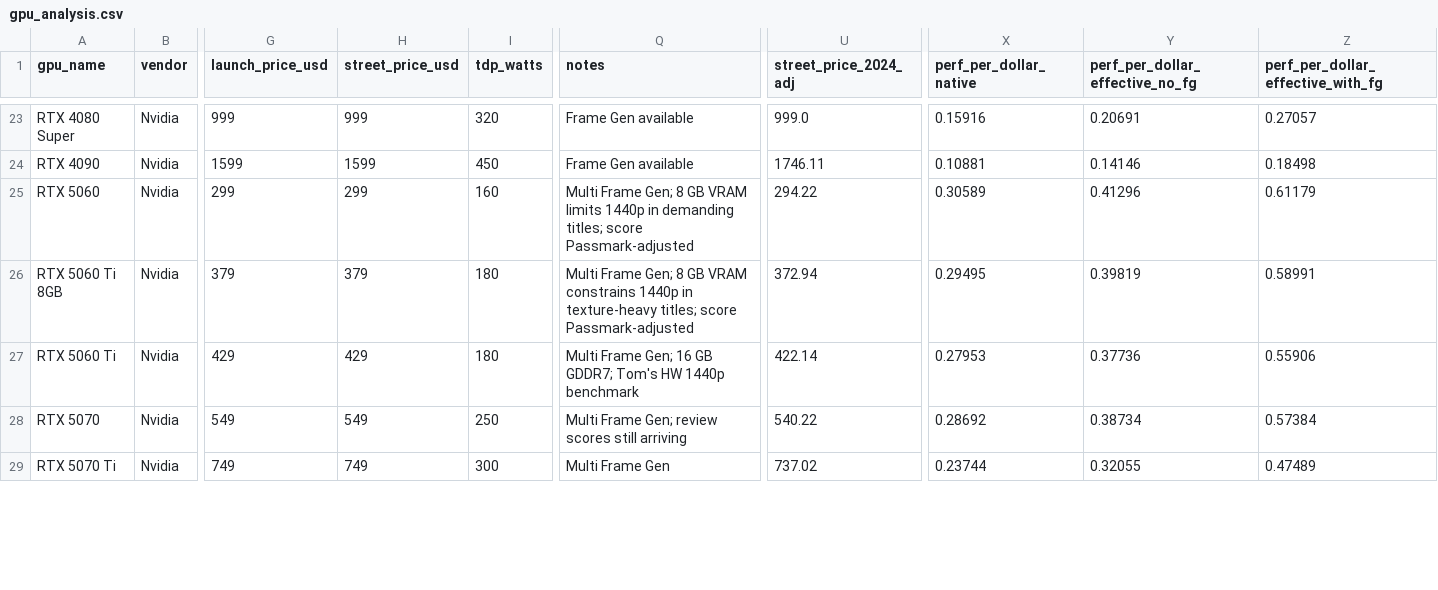
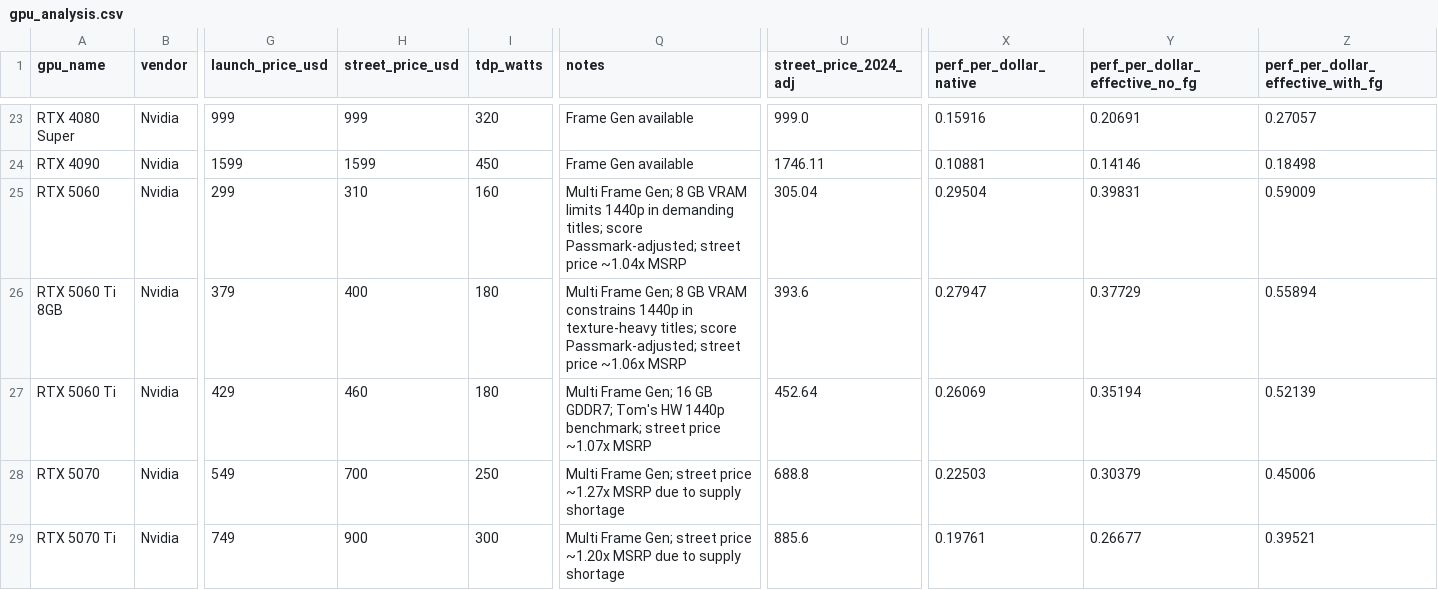
Before and after one commit to Lalitsh03/upscaling-illusion, a CSV file: data/processed/gpu_analysis.csv, drawn as a sheet; only a part is shown, gaps mark what is left out; the diff covers the shown part only; the diff names each change by its address in the sheet, - before the commit and + after, or states it on an @@ line.

```diff
--- a/data/processed/gpu_analysis.csv
+++ b/data/processed/gpu_analysis.csv
-H25 (street_price_usd): 299
+H25 (street_price_usd): 310
-Q25 (notes): …titles; score Passmark-adjusted
+Q25 (notes): …titles; score Passmark-adjusted; street price ~1.04x MSRP
-U25 (street_price_2024_adj): 294.22
+U25 (street_price_2024_adj): 305.04
-X25 (perf_per_dollar_native): 0.30589
+X25 (perf_per_dollar_native): 0.29504
-Y25 (perf_per_dollar_effective_no_fg): 0.41296
+Y25 (perf_per_dollar_effective_no_fg): 0.39831
-Z25: 0.61179
+Z25: 0.59009
-H26 (street_price_usd): 379
+H26 (street_price_usd): 400
-Q26 (notes): …titles; score Passmark-adjusted
+Q26 (notes): …titles; score Passmark-adjusted; street price ~1.06x MSRP
-U26 (street_price_2024_adj): 372.94
+U26 (street_price_2024_adj): 393.6
-X26 (perf_per_dollar_native): 0.29495
+X26 (perf_per_dollar_native): 0.27947
-Y26 (perf_per_dollar_effective_no_fg): 0.39819
+Y26 (perf_per_dollar_effective_no_fg): 0.37729
-Z26: 0.58991
+Z26: 0.55894
-H27 (street_price_usd): 429
+H27 (street_price_usd): 460
-Q27 (notes): …HW 1440p benchmark
+Q27 (notes): …HW 1440p benchmark; street price ~1.07x MSRP
-U27 (street_price_2024_adj): 422.14
+U27 (street_price_2024_adj): 452.64
-X27 (perf_per_dollar_native): 0.27953
+X27 (perf_per_dollar_native): 0.26069
-Y27 (perf_per_dollar_effective_no_fg): 0.37736
+Y27 (perf_per_dollar_effective_no_fg): 0.35194
-Z27: 0.55906
+Z27: 0.52139
-H28 (street_price_usd): 549
+H28 (street_price_usd): 700
-Q28 (notes): …Frame Gen; review scores still arriving
+Q28 (notes): …Frame Gen; street price ~1.27x MSRP due to supply shortage
-U28 (street_price_2024_adj): 540.22
+U28 (street_price_2024_adj): 688.8
-X28 (perf_per_dollar_native): 0.28692
+X28 (perf_per_dollar_native): 0.22503
-Y28 (perf_per_dollar_effective_no_fg): 0.38734
+Y28 (perf_per_dollar_effective_no_fg): 0.30379
-Z28: 0.57384
+Z28: 0.45006
-H29 (street_price_usd): 749
+H29 (street_price_usd): 900
-Q29 (notes): Multi Frame Gen
+Q29 (notes): Multi Frame Gen; street price ~1.20x MSRP due to supply shortage
-U29 (street_price_2024_adj): 737.02
+U29 (street_price_2024_adj): 885.6
-X29 (perf_per_dollar_native): 0.23744
+X29 (perf_per_dollar_native): 0.19761
-Y29 (perf_per_dollar_effective_no_fg): 0.32055
+Y29 (perf_per_dollar_effective_no_fg): 0.26677
-Z29: 0.47489
+Z29: 0.39521
```
Also changed, not shown: 7 edited cells elsewhere in this file, data/processed/gpu_generation_summary.csv, data/raw/gpu_specs_seed.csv, 4 other files.
